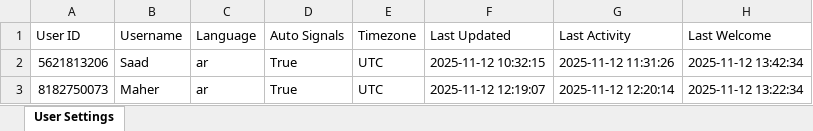
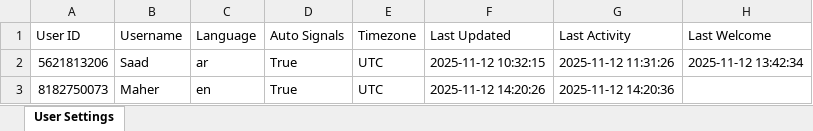
Before and after one commit to memo78-24/MeMo_Bot_Pro_iOS, an Excel workbook: user_settings.xlsx, sheet User Settings, drawn as a sheet; values as stored, in another font and other column widths than the file's, no borders; the diff names each change by its address in the sheet, - before the commit and + after, or states it on an @@ line.

```diff
--- a/user_settings.xlsx (sheet User Settings)
+++ b/user_settings.xlsx (sheet User Settings)
-C3 (Language): ar
+C3 (Language): en
-F3 (Last Updated): 2025-11-12 12:19:07
+F3 (Last Updated): 2025-11-12 14:20:26
-G3 (Last Activity): 2025-11-12 12:20:14
+G3 (Last Activity): 2025-11-12 14:20:36
-H3 (Last Welcome): 2025-11-12 13:22:34
+H3 (Last Welcome): (empty)
```
